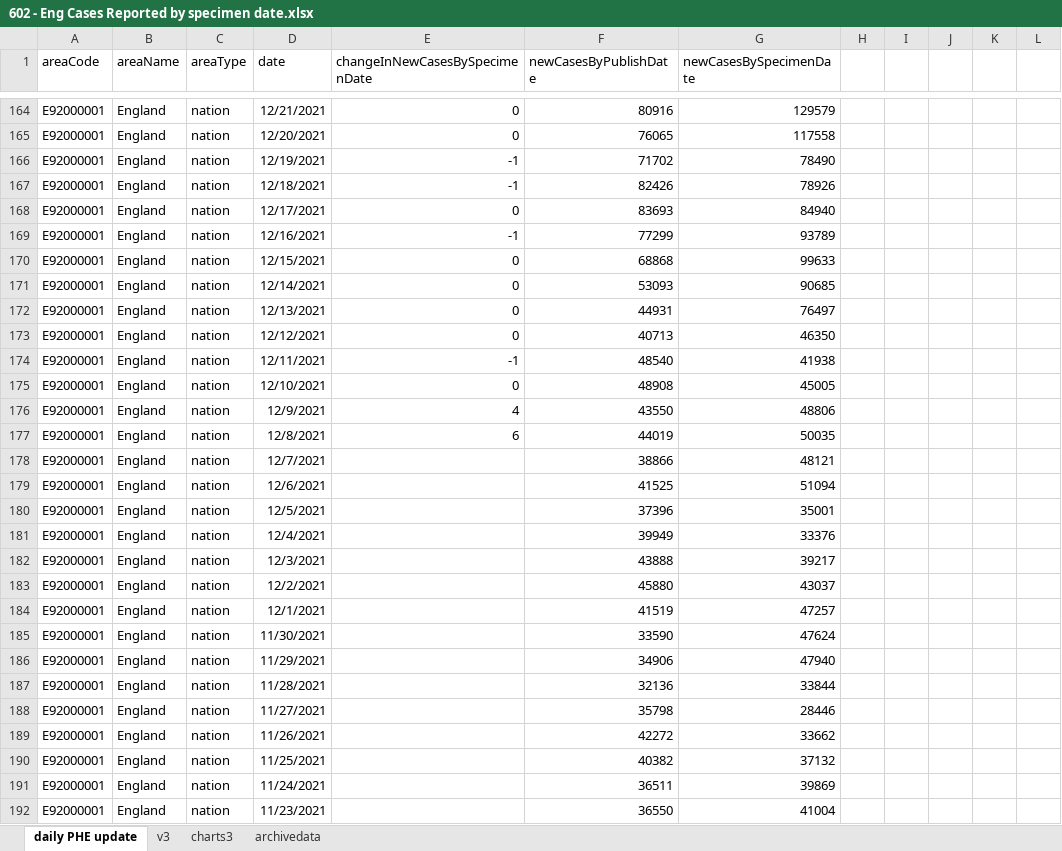
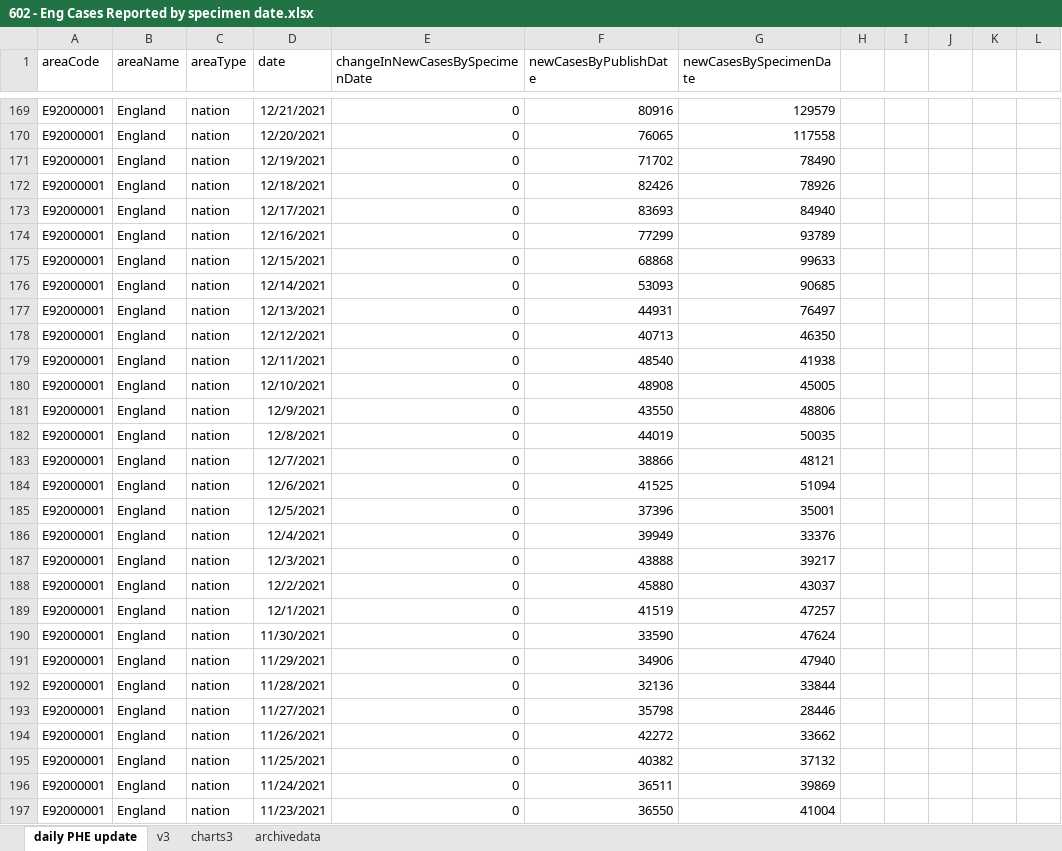
Before and after one commit to chrisdrakeuk/Cases_Reported_by_specimen_date, an Excel workbook: 602 - Eng Cases Reported by specimen date.xlsx, sheet daily PHE update, drawn as a sheet; only a part is shown, gaps mark what is left out; values as stored, in another font and other column widths than the file's, no borders; table styles not drawn; addresses are those after the commit; the diff covers the shown part only; the diff names each change by its address in the sheet, - before the commit and + after, or states it on an @@ line.

Commit message:
Update 602 - Eng Cases Reported by specimen date.xlsx

```diff
--- a/602 - Eng Cases Reported by specimen date.xlsx (sheet daily PHE update)
+++ b/602 - Eng Cases Reported by specimen date.xlsx (sheet daily PHE update)
-E171:E172 (changeInNewCasesBySpecimenDate): -1
+E171:E172 (changeInNewCasesBySpecimenDate): 0
-E174 (changeInNewCasesBySpecimenDate): -1
+E174 (changeInNewCasesBySpecimenDate): 0
-E179 (changeInNewCasesBySpecimenDate): -1
+E179 (changeInNewCasesBySpecimenDate): 0
-E181 (changeInNewCasesBySpecimenDate): 4
+E181 (changeInNewCasesBySpecimenDate): 0
-E182 (changeInNewCasesBySpecimenDate): 6
+E182 (changeInNewCasesBySpecimenDate): 0
-E183:E197 (changeInNewCasesBySpecimenDate): (empty)
+E183:E197 (changeInNewCasesBySpecimenDate): 0
```
Also changed, not shown: 5 added rows and 633 edited cells elsewhere in this sheet, sheet charts3, sheet v3, sheet archivedata, charts or pictures.
